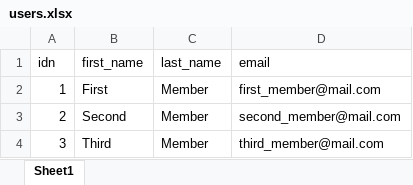
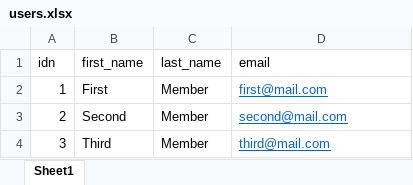
Before and after one commit to Kkhr89/AGLS_AT, an Excel workbook: users_creator/users.xlsx, sheet Sheet1, drawn as a sheet; values as stored, in another font and other column widths than the file's, no borders; the diff names each change by its address in the sheet, - before the commit and + after, or states it on an @@ line.

```diff
--- a/users_creator/users.xlsx (sheet Sheet1)
+++ b/users_creator/users.xlsx (sheet Sheet1)
-D2 (email): first_member@mail.com
+D2 (email): first@mail.com
@@ D2:D4 underline: off → on, text colour: black → #0563C1 @@
-D3 (email): second_member@mail.com
+D3 (email): second@mail.com
-D4 (email): third_member@mail.com
+D4 (email): third@mail.com
```
Also changed, not shown: 1 other file.
